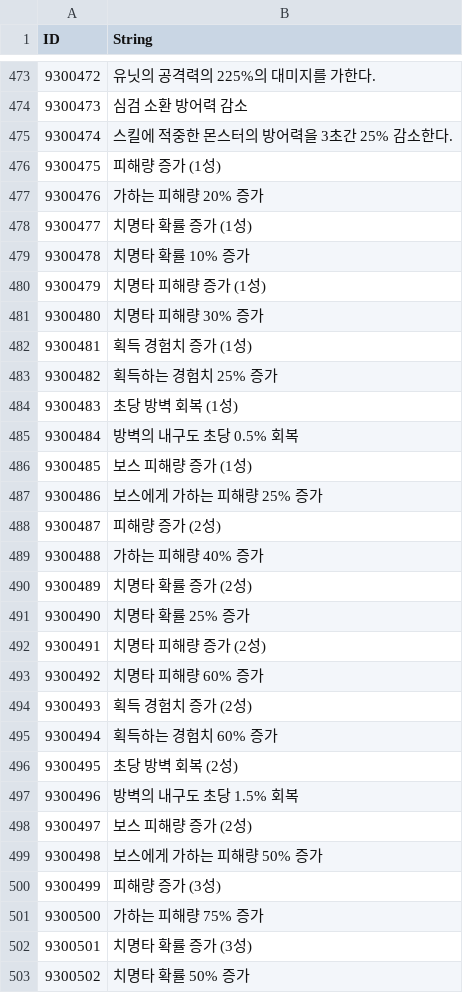
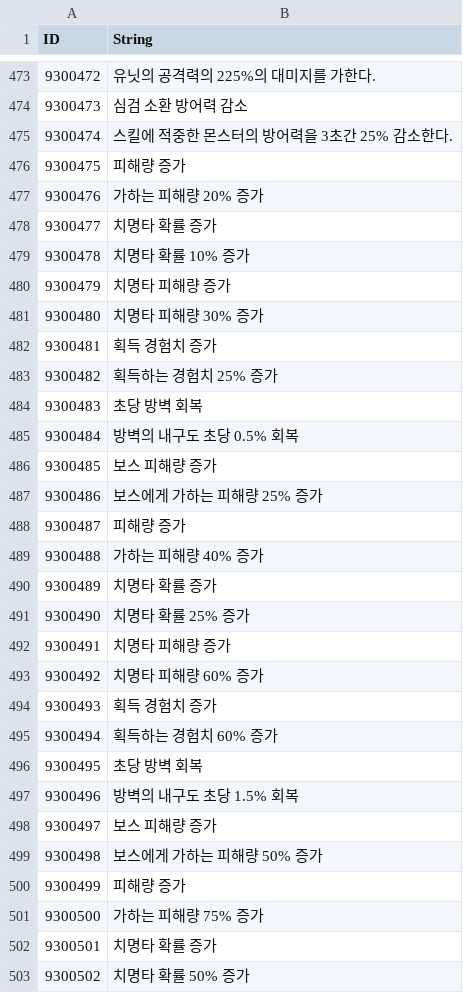
Before and after one commit to hi7524/HireAndHold, a CSV file: Assets/DataTables/StringTable.csv, drawn as a sheet; only a part is shown, gaps mark what is left out; the diff covers the shown part only.

```diff
--- a/Assets/DataTables/StringTable.csv
+++ b/Assets/DataTables/StringTable.csv
@@ -475,29 +475,29 @@ ID,String
 9300474,스킬에 적중한 몬스터의 방어력을 3초간 25% 감소한다.
-9300475,피해량 증가 (1성)
+9300475,피해량 증가
 9300476,가하는 피해량 20% 증가
-9300477,치명타 확률 증가 (1성)
+9300477,치명타 확률 증가
 9300478,치명타 확률 10% 증가
-9300479,치명타 피해량 증가 (1성)
+9300479,치명타 피해량 증가
 9300480,치명타 피해량 30% 증가
-9300481,획득 경험치 증가 (1성)
+9300481,획득 경험치 증가
 9300482,획득하는 경험치 25% 증가
-9300483,초당 방벽 회복 (1성)
+9300483,초당 방벽 회복
 9300484,방벽의 내구도 초당 0.5% 회복
-9300485,보스 피해량 증가 (1성)
+9300485,보스 피해량 증가
 9300486,보스에게 가하는 피해량 25% 증가
-9300487,피해량 증가 (2성)
+9300487,피해량 증가
 9300488,가하는 피해량 40% 증가
-9300489,치명타 확률 증가 (2성)
+9300489,치명타 확률 증가
 9300490,치명타 확률 25% 증가
-9300491,치명타 피해량 증가 (2성)
+9300491,치명타 피해량 증가
 9300492,치명타 피해량 60% 증가
-9300493,획득 경험치 증가 (2성)
+9300493,획득 경험치 증가
 9300494,획득하는 경험치 60% 증가
-9300495,초당 방벽 회복 (2성)
+9300495,초당 방벽 회복
 9300496,방벽의 내구도 초당 1.5% 회복
-9300497,보스 피해량 증가 (2성)
+9300497,보스 피해량 증가
 9300498,보스에게 가하는 피해량 50% 증가
-9300499,피해량 증가 (3성)
+9300499,피해량 증가
 9300500,가하는 피해량 75% 증가
-9300501,치명타 확률 증가 (3성)
+9300501,치명타 확률 증가
 9300502,치명타 확률 50% 증가
```
Also changed, not shown: 21 edited cells elsewhere in this file, 11 other files.
